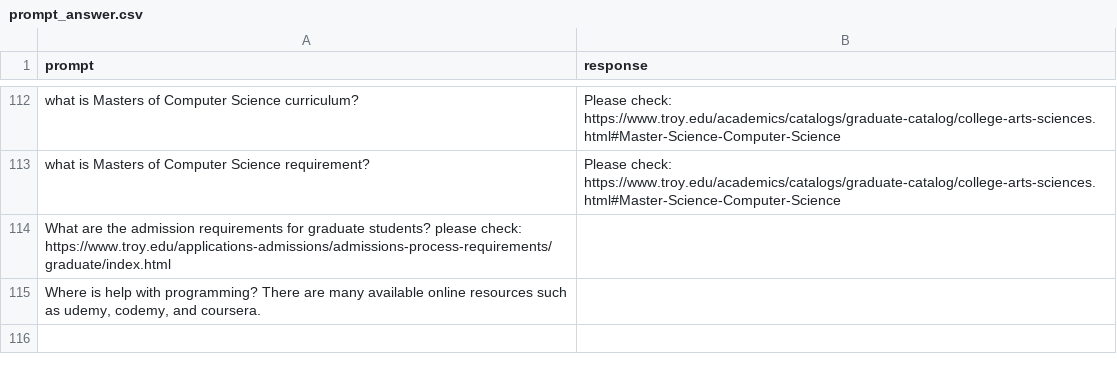
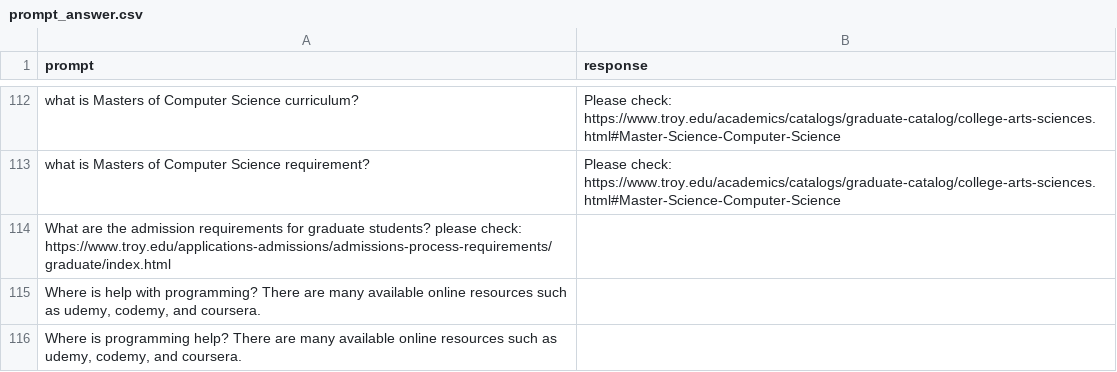
Before and after one commit to DavidL10189/NLP-RD2, a CSV file: InputDocs/prompt_answer.csv, drawn as a sheet; only a part is shown, gaps mark what is left out; the diff names each change by its address in the sheet, - before the commit and + after, or states it on an @@ line.

Commit message:
Prompt work

```diff
--- a/InputDocs/prompt_answer.csv
+++ b/InputDocs/prompt_answer.csv
+row 116: Where is programming help? There are many available online resources such as udemy, codemy, and coursera.
```
